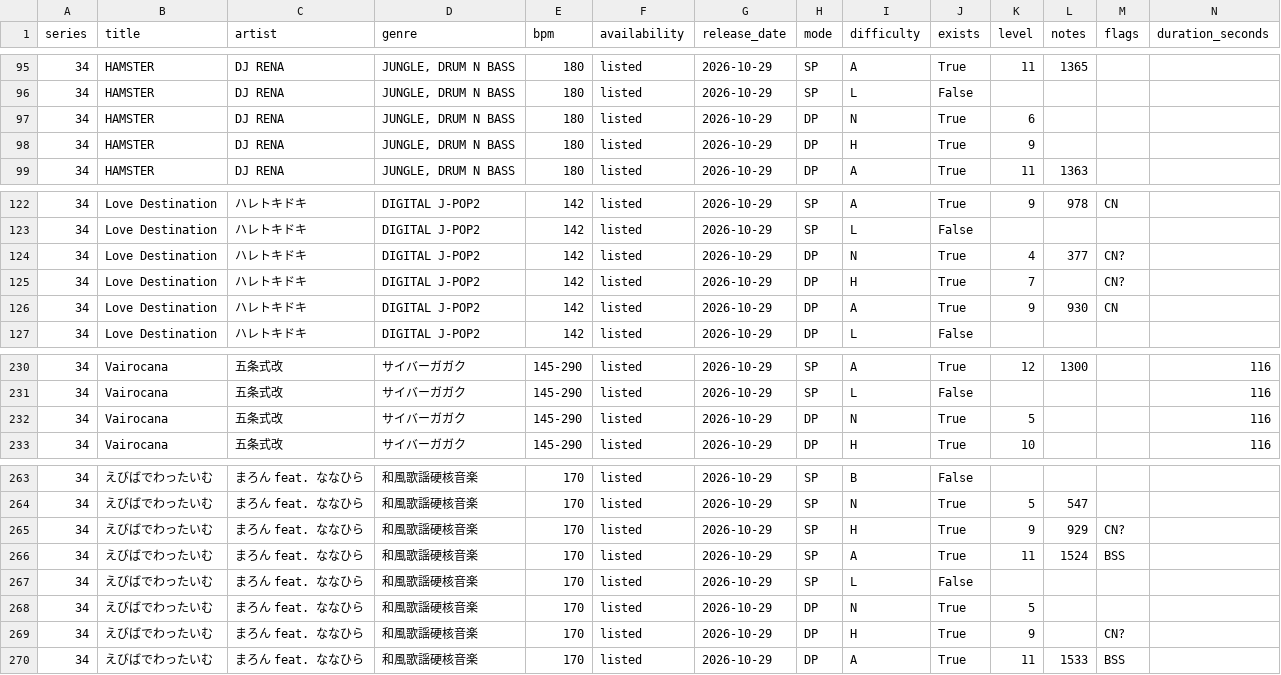
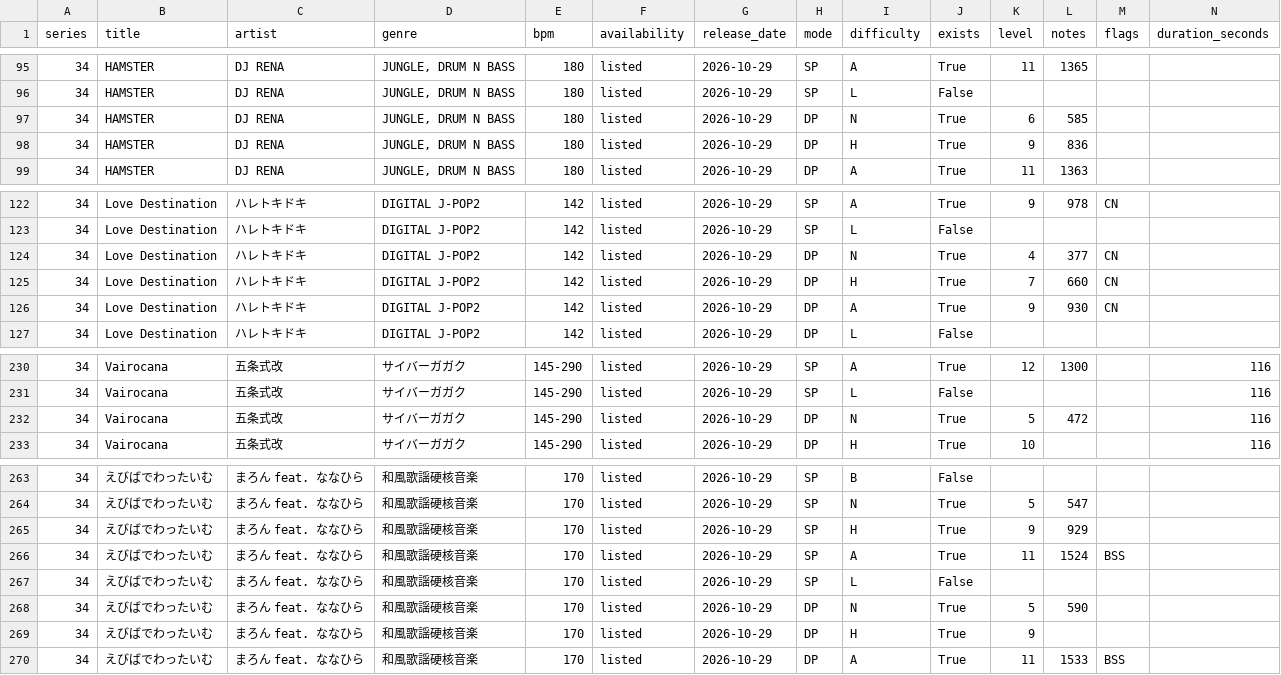
Before and after one commit to MASA-6cha/iidx-song-data, a CSV file: data/bemaniwiki-iidx34.csv, drawn as a sheet; only a part is shown, gaps mark what is left out.

```diff
--- a/data/bemaniwiki-iidx34.csv
+++ b/data/bemaniwiki-iidx34.csv
@@ -96,4 +96,4 @@
 34,HAMSTER,DJ RENA,"JUNGLE, DRUM N BASS",180,listed,2026-10-29,SP,L,False,,,,
-34,HAMSTER,DJ RENA,"JUNGLE, DRUM N BASS",180,listed,2026-10-29,DP,N,True,6,,,
-34,HAMSTER,DJ RENA,"JUNGLE, DRUM N BASS",180,listed,2026-10-29,DP,H,True,9,,,
+34,HAMSTER,DJ RENA,"JUNGLE, DRUM N BASS",180,listed,2026-10-29,DP,N,True,6,585,,
+34,HAMSTER,DJ RENA,"JUNGLE, DRUM N BASS",180,listed,2026-10-29,DP,H,True,9,836,,
 34,HAMSTER,DJ RENA,"JUNGLE, DRUM N BASS",180,listed,2026-10-29,DP,A,True,11,1363,,
@@ -123,4 +123,4 @@
 34,Love Destination,ハレトキドキ,DIGITAL J-POP2,142,listed,2026-10-29,SP,L,False,,,,
-34,Love Destination,ハレトキドキ,DIGITAL J-POP2,142,listed,2026-10-29,DP,N,True,4,377,CN?,
-34,Love Destination,ハレトキドキ,DIGITAL J-POP2,142,listed,2026-10-29,DP,H,True,7,,CN?,
+34,Love Destination,ハレトキドキ,DIGITAL J-POP2,142,listed,2026-10-29,DP,N,True,4,377,CN,
+34,Love Destination,ハレトキドキ,DIGITAL J-POP2,142,listed,2026-10-29,DP,H,True,7,660,CN,
 34,Love Destination,ハレトキドキ,DIGITAL J-POP2,142,listed,2026-10-29,DP,A,True,9,930,CN,
@@ -231,3 +231,3 @@
 34,Vairocana,五条式改,サイバーガガク,145-290,listed,2026-10-29,SP,L,False,,,,116
-34,Vairocana,五条式改,サイバーガガク,145-290,listed,2026-10-29,DP,N,True,5,,,116
+34,Vairocana,五条式改,サイバーガガク,145-290,listed,2026-10-29,DP,N,True,5,472,,116
 34,Vairocana,五条式改,サイバーガガク,145-290,listed,2026-10-29,DP,H,True,10,,,116
@@ -264,7 +264,7 @@
 34,えびばでわったいむ,まろん feat. ななひら,和風歌謡硬核音楽,170,listed,2026-10-29,SP,N,True,5,547,,
-34,えびばでわったいむ,まろん feat. ななひら,和風歌謡硬核音楽,170,listed,2026-10-29,SP,H,True,9,929,CN?,
+34,えびばでわったいむ,まろん feat. ななひら,和風歌謡硬核音楽,170,listed,2026-10-29,SP,H,True,9,929,,
 34,えびばでわったいむ,まろん feat. ななひら,和風歌謡硬核音楽,170,listed,2026-10-29,SP,A,True,11,1524,BSS,
 34,えびばでわったいむ,まろん feat. ななひら,和風歌謡硬核音楽,170,listed,2026-10-29,SP,L,False,,,,
-34,えびばでわったいむ,まろん feat. ななひら,和風歌謡硬核音楽,170,listed,2026-10-29,DP,N,True,5,,,
-34,えびばでわったいむ,まろん feat. ななひら,和風歌謡硬核音楽,170,listed,2026-10-29,DP,H,True,9,,CN?,
+34,えびばでわったいむ,まろん feat. ななひら,和風歌謡硬核音楽,170,listed,2026-10-29,DP,N,True,5,590,,
+34,えびばでわったいむ,まろん feat. ななひら,和風歌謡硬核音楽,170,listed,2026-10-29,DP,H,True,9,,,
 34,えびばでわったいむ,まろん feat. ななひら,和風歌謡硬核音楽,170,listed,2026-10-29,DP,A,True,11,1533,BSS,
```
Also changed, not shown: 2 other files.
